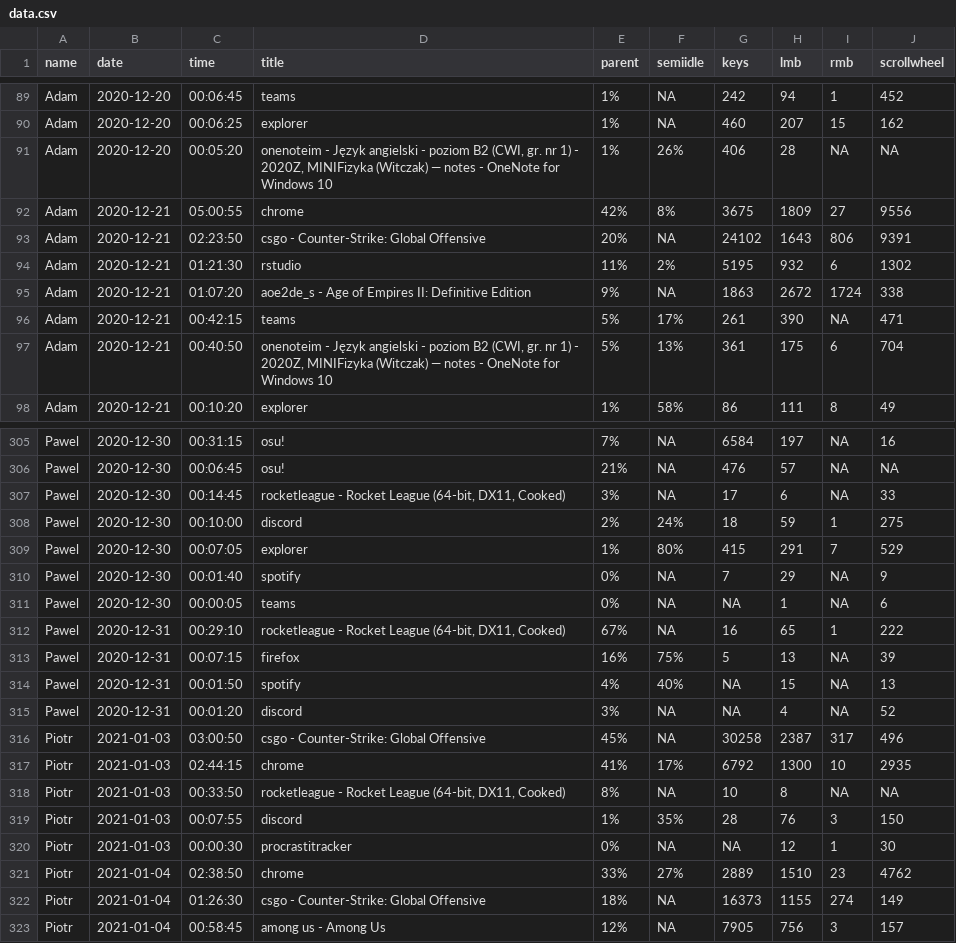
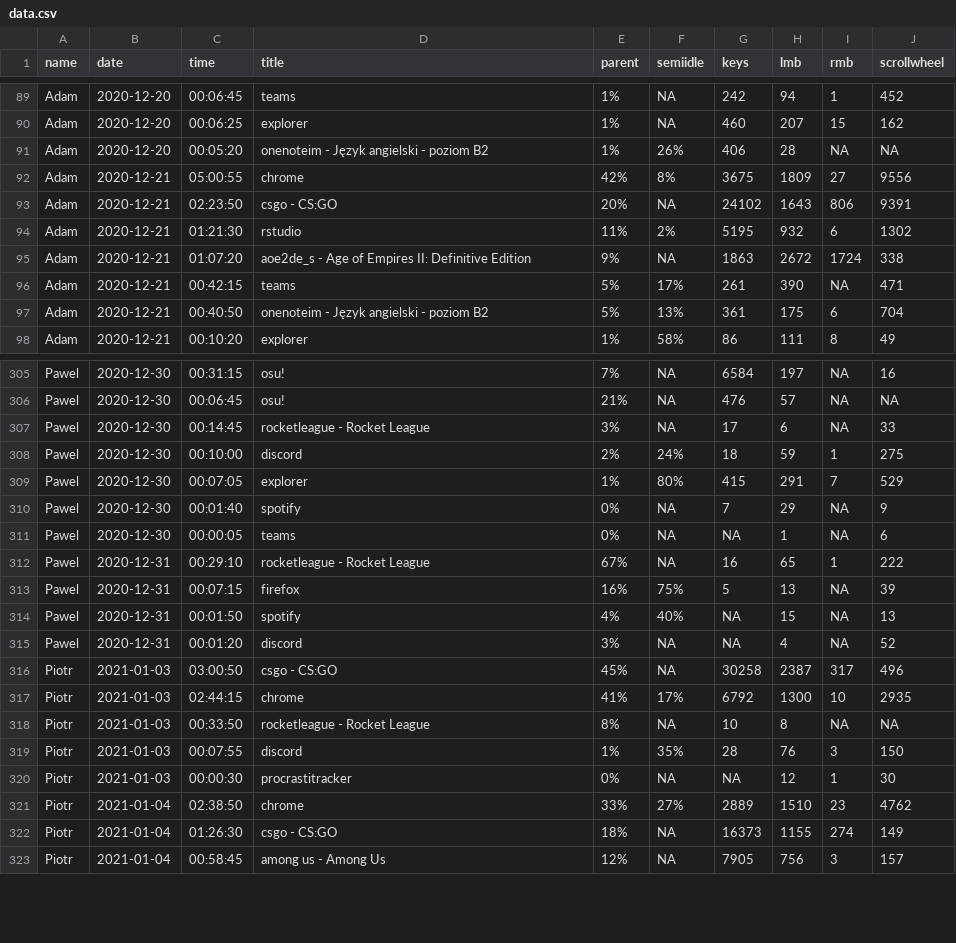
Before and after one commit to cinekele/projekt-twd-3, a CSV file: visualization/data.csv, drawn as a sheet; only a part is shown, gaps mark what is left out; the diff covers the shown part only; the diff names each change by its address in the sheet, - before the commit and + after, or states it on an @@ line.

```diff
--- a/visualization/data.csv
+++ b/visualization/data.csv
-D91 (title): …poziom B2 (CWI, gr. nr 1) - 2020Z, MINIFizyka (Witczak) — notes - OneNote for Windows 10
+D91 (title): …poziom B2
-D93 (title): csgo - Counter-Strike: Global Offensive
+D93 (title): csgo - CS:GO
-D97 (title): …poziom B2 (CWI, gr. nr 1) - 2020Z, MINIFizyka (Witczak) — notes - OneNote for Windows 10
+D97 (title): …poziom B2
-D307 (title): rocketleague - Rocket League (64-bit, DX11, Cooked)
+D307 (title): rocketleague - Rocket League
-D312 (title): rocketleague - Rocket League (64-bit, DX11, Cooked)
+D312 (title): rocketleague - Rocket League
-D316 (title): csgo - Counter-Strike: Global Offensive
+D316 (title): csgo - CS:GO
-D318 (title): rocketleague - Rocket League (64-bit, DX11, Cooked)
+D318 (title): rocketleague - Rocket League
-D322 (title): csgo - Counter-Strike: Global Offensive
+D322 (title): csgo - CS:GO
```
Also changed, not shown: 41 edited cells elsewhere in this file, 2 other files.
